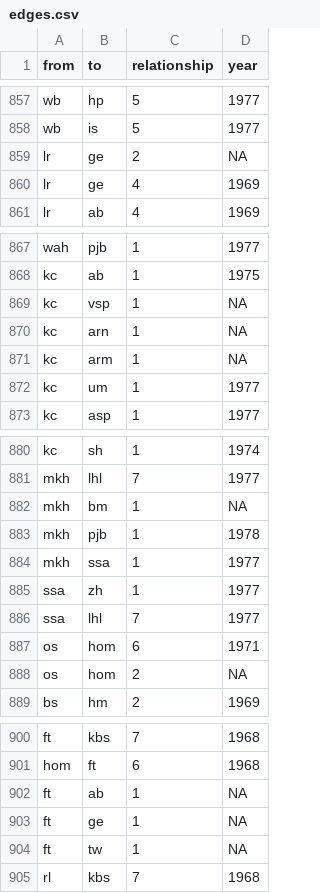
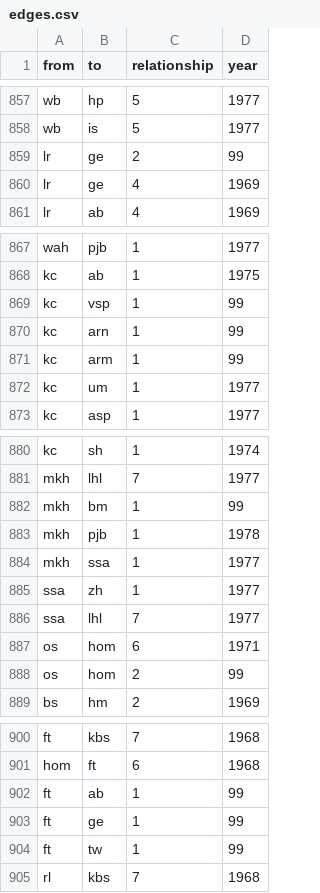
Before and after one commit to ca048/RAF-Forschungsdesign, a CSV file: edges.csv, drawn as a sheet; only a part is shown, gaps mark what is left out; the diff covers the shown part only.

```diff
--- a/edges.csv
+++ b/edges.csv
@@ -858,3 +858,3 @@ wb,hp,5,1977
 wb,is,5,1977
-lr,ge,2,NA
+lr,ge,2,99
 lr,ge,4,1969
@@ -868,5 +868,5 @@ wah,pjb,1,1977
 kc,ab,1,1975
-kc,vsp,1,NA
-kc,arn,1,NA
-kc,arm,1,NA
+kc,vsp,1,99
+kc,arn,1,99
+kc,arm,1,99
 kc,um,1,1977
@@ -881,3 +881,3 @@ kc,sh,1,1974
 mkh,lhl,7,1977
-mkh,bm,1,NA
+mkh,bm,1,99
 mkh,pjb,1,1978
@@ -887,3 +887,3 @@ ssa,lhl,7,1977
 os,hom,6,1971
-os,hom,2,NA
+os,hom,2,99
 bs,hm,2,1969
@@ -901,5 +901,5 @@ ft,kbs,7,1968
 hom,ft,6,1968
-ft,ab,1,NA
-ft,ge,1,NA
-ft,tw,1,NA
+ft,ab,1,99
+ft,ge,1,99
+ft,tw,1,99
 rl,kbs,7,1968
```
Also changed, not shown: 16 edited cells elsewhere in this file.
